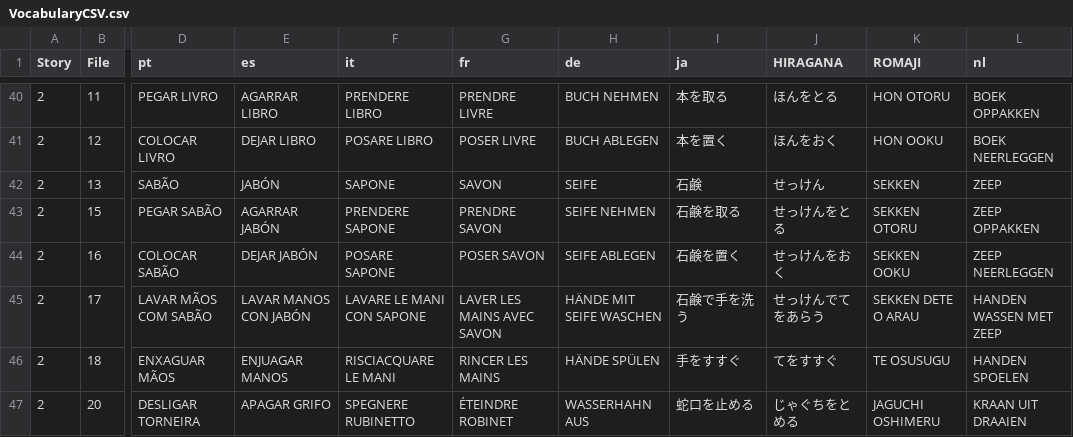
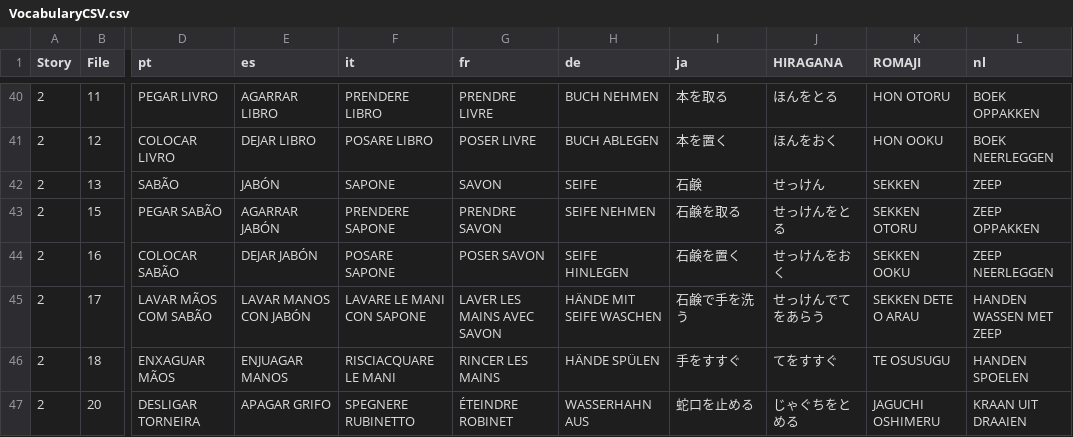
Before and after one commit to superduperdataengineer-eng/etninja, a CSV file: public/actionCSV/VocabularyCSV.csv, drawn as a sheet; only a part is shown, gaps mark what is left out; the diff names each change by its address in the sheet, - before the commit and + after, or states it on an @@ line.

Commit message:
ablegen mishap

```diff
--- a/public/actionCSV/VocabularyCSV.csv
+++ b/public/actionCSV/VocabularyCSV.csv
-H44 (de): SEIFE ABLEGEN
+H44 (de): SEIFE HINLEGEN
```
